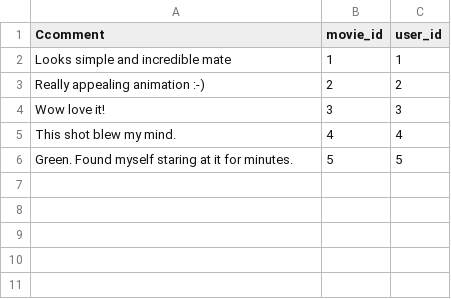
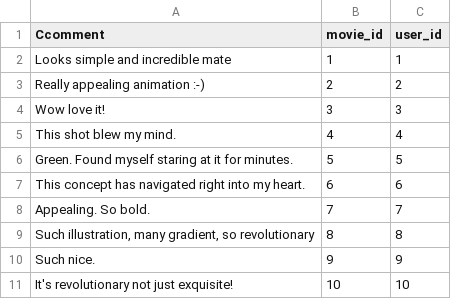
Before and after one commit to skni-kod/FilmweebBack, a CSV file: dataImport/MovieComment.csv, drawn as a sheet; the diff names each change by its address in the sheet, - before the commit and + after, or states it on an @@ line.

```diff
--- a/dataImport/MovieComment.csv
+++ b/dataImport/MovieComment.csv
+row 7: This concept has navigated right into my heart. | 6 | 6
+row 8: Appealing. So bold. | 7 | 7
+row 9: Such illustration, many gradient, so revolutionary | 8 | 8
+row 10: Such nice. | 9 | 9
+row 11: It's revolutionary not just exquisite! | 10 | 10
```
Also changed, not shown: dataImport/Link.csv, dataImport/Movie.csv, 18 other files.
